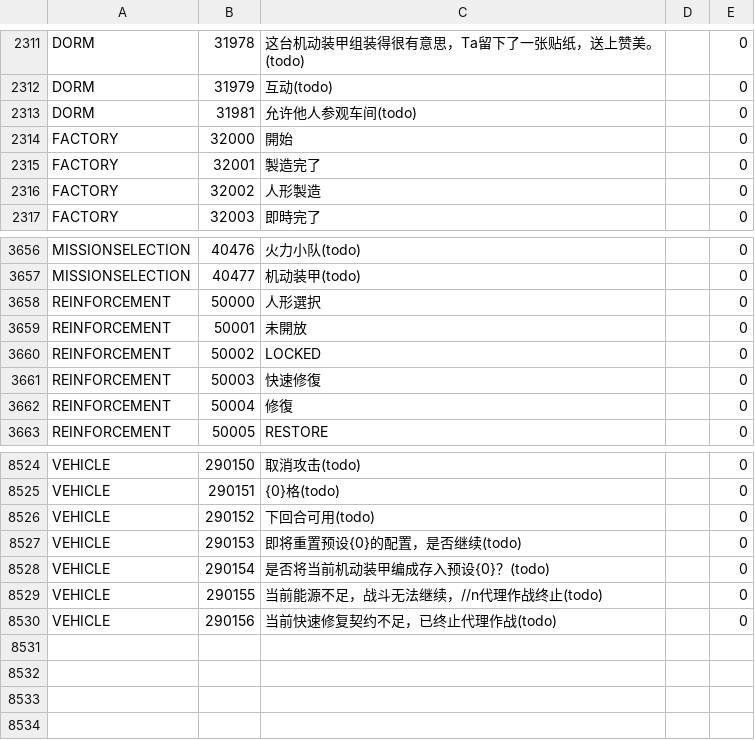
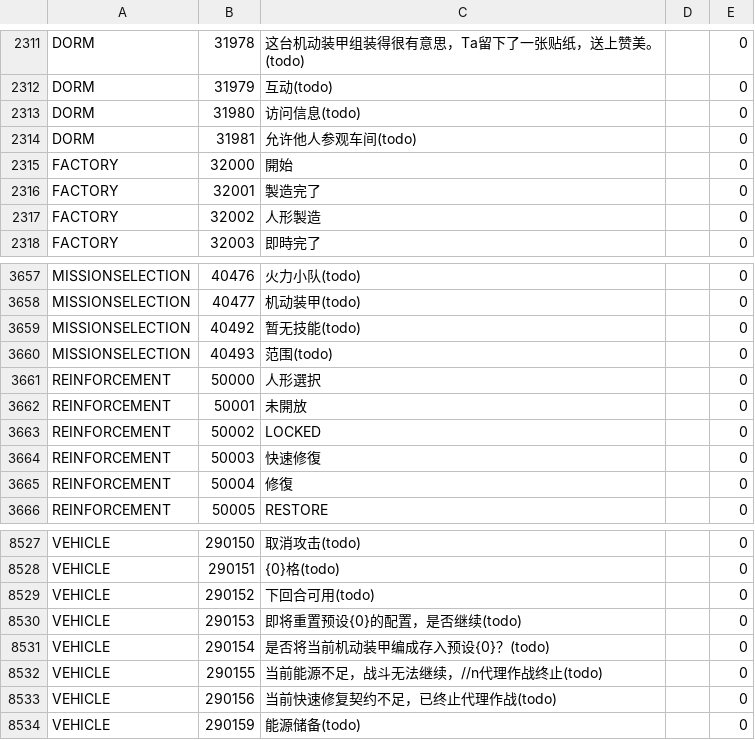
Before and after one commit to gf-data-tools/gf-data-us, a CSV file: asset/textdata/language/languagedata_jp.csv, drawn as a sheet; only a part is shown, gaps mark what is left out; the diff names each change by its address in the sheet, - before the commit and + after, or states it on an @@ line.

```diff
--- a/asset/textdata/language/languagedata_jp.csv
+++ b/asset/textdata/language/languagedata_jp.csv
+row 2313: DORM | 31980 | 访问信息(todo) |  | 0
+row 3659: MISSIONSELECTION | 40492 | 暂无技能(todo) |  | 0
+row 3660: MISSIONSELECTION | 40493 | 范围(todo) |  | 0
+row 8534: VEHICLE | 290159 | 能源储备(todo) |  | 0
```
Also changed, not shown: asset/textdata/language/languagedata.csv, asset/textdata/language/languagedata_hk.csv, 16 other files.
